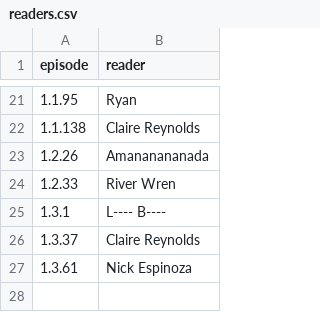
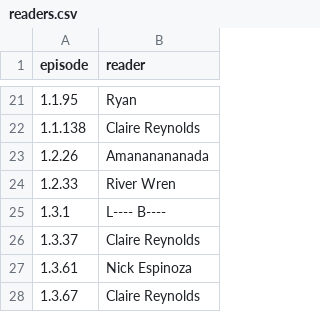
Before and after one commit to todb/warinpieces, a CSV file: readers.csv, drawn as a sheet; only a part is shown, gaps mark what is left out; the diff names each change by its address in the sheet, - before the commit and + after, or states it on an @@ line.

```diff
--- a/readers.csv
+++ b/readers.csv
+row 28: 1.3.67 | Claire Reynolds
```
Also changed, not shown: 9 other files.
